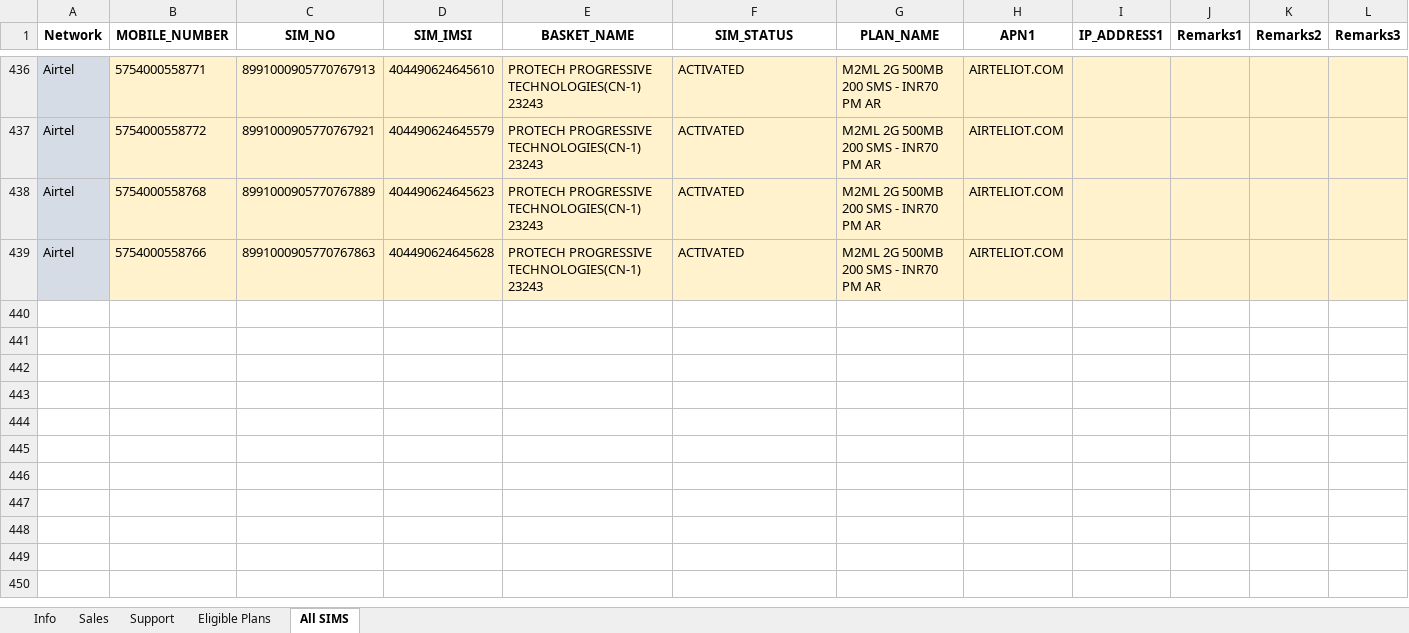
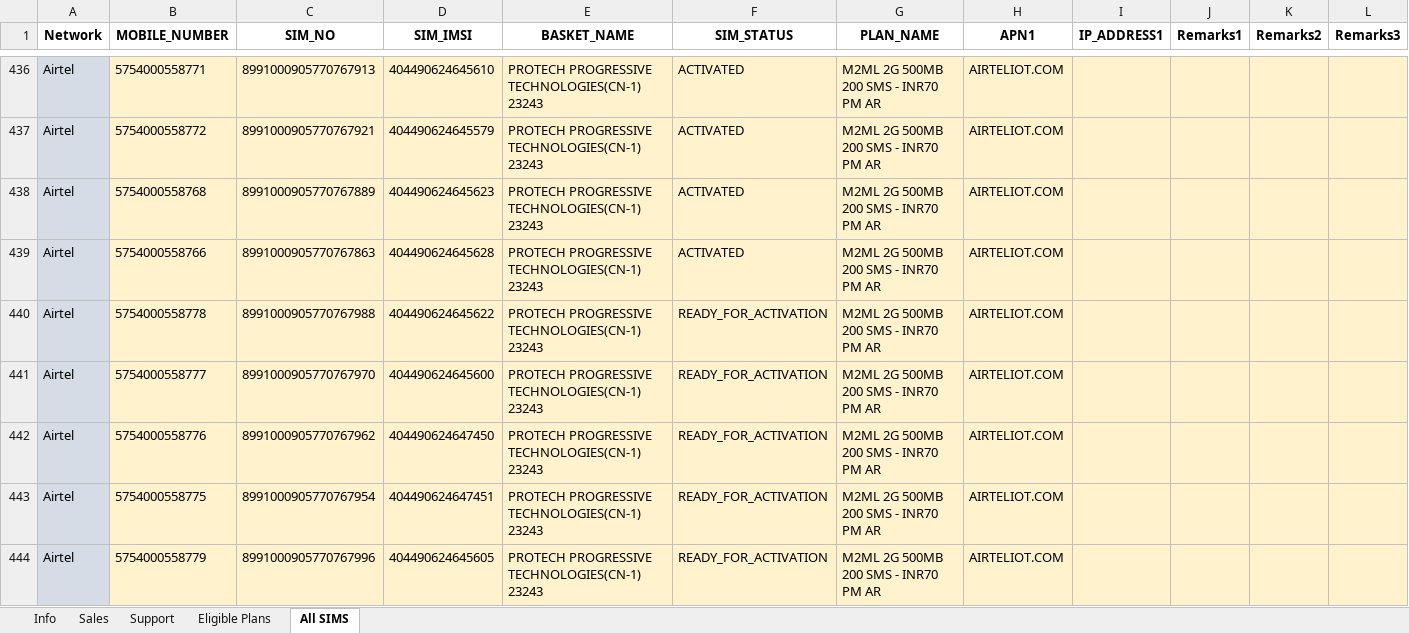
Before and after one commit to avadutwar-satish-vst-au4/CrazyCoder, an Excel workbook: SIM Card Details/Airtel/All Airtel Numbers/All Airtel Numbers.xlsx, sheet All SIMS, drawn as a sheet; only a part is shown, gaps mark what is left out; values as stored, in another font and other column widths than the file's, no borders; the diff names each change by its address in the sheet, - before the commit and + after, or states it on an @@ line.

```diff
--- a/SIM Card Details/Airtel/All Airtel Numbers/All Airtel Numbers.xlsx (sheet All SIMS)
+++ b/SIM Card Details/Airtel/All Airtel Numbers/All Airtel Numbers.xlsx (sheet All SIMS)
+row 440: Airtel | 5754000558778 | 8991000905770767988 | 404490624645622 | PROTECH PROGRESSIVE TECHNOLOGIES(CN-1) 23243 | READY_FOR_ACTIVATION | M2ML 2G 500MB 200 SMS - INR70 PM AR | AIRTELIOT.COM
+row 441: Airtel | 5754000558777 | 8991000905770767970 | 404490624645600 | PROTECH PROGRESSIVE TECHNOLOGIES(CN-1) 23243 | READY_FOR_ACTIVATION | M2ML 2G 500MB 200 SMS - INR70 PM AR | AIRTELIOT.COM
+row 442: Airtel | 5754000558776 | 8991000905770767962 | 404490624647450 | PROTECH PROGRESSIVE TECHNOLOGIES(CN-1) 23243 | READY_FOR_ACTIVATION | M2ML 2G 500MB 200 SMS - INR70 PM AR | AIRTELIOT.COM
+row 443: Airtel | 5754000558775 | 8991000905770767954 | 404490624647451 | PROTECH PROGRESSIVE TECHNOLOGIES(CN-1) 23243 | READY_FOR_ACTIVATION | M2ML 2G 500MB 200 SMS - INR70 PM AR | AIRTELIOT.COM
+row 444: Airtel | 5754000558779 | 8991000905770767996 | 404490624645605 | PROTECH PROGRESSIVE TECHNOLOGIES(CN-1) 23243 | READY_FOR_ACTIVATION | M2ML 2G 500MB 200 SMS - INR70 PM AR | AIRTELIOT.COM
```
Also changed, not shown: SIM Card Details/Airtel/ACTIVATION_DOWNLOAD_TEMPLATE2021-06-26T11_51_17+05_30.xlsx, SIM Card Details/Airtel/BULK_SIM_KYC_DOWNLOAD2021-09-01T16_10_05+05_30.xlsx, 1 other file.
